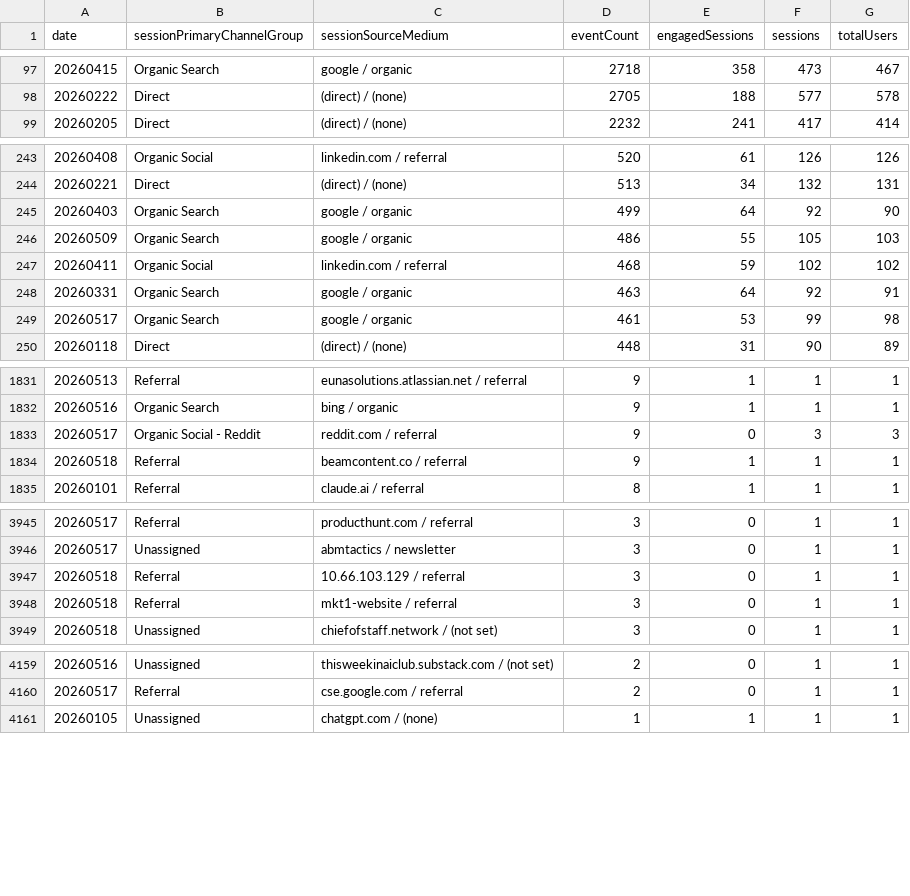
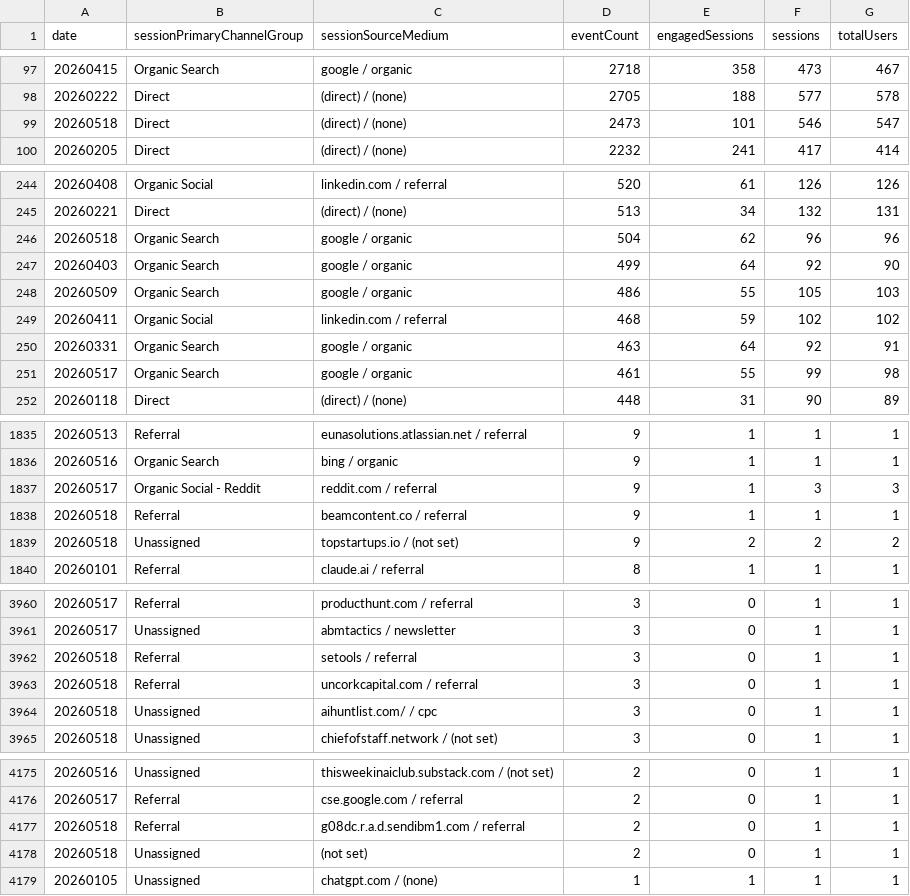
Before and after one commit to UncleAchoo/growth-dashboard, a CSV file: data/GA4 Dashboard Feed - GA4 - File 3.csv, drawn as a sheet; only a part is shown, gaps mark what is left out; the diff covers the shown part only.

```diff
--- a/data/GA4 Dashboard Feed - GA4 - File 3.csv
+++ b/data/GA4 Dashboard Feed - GA4 - File 3.csv
@@ -98,2 +98,3 @@ date,sessionPrimaryChannelGroup,sessionSourceMedium,eventCount,engagedSessions,s
 20260222,Direct,(direct) / (none),2705,188,577,578
+20260518,Direct,(direct) / (none),2473,101,546,547
 20260205,Direct,(direct) / (none),2232,241,417,414
@@ -244,2 +245,3 @@ date,sessionPrimaryChannelGroup,sessionSourceMedium,eventCount,engagedSessions,s
 20260221,Direct,(direct) / (none),513,34,132,131
+20260518,Organic Search,google / organic,504,62,96,96
 20260403,Organic Search,google / organic,499,64,92,90
@@ -248,3 +250,3 @@ date,sessionPrimaryChannelGroup,sessionSourceMedium,eventCount,engagedSessions,s
 20260331,Organic Search,google / organic,463,64,92,91
-20260517,Organic Search,google / organic,461,53,99,98
+20260517,Organic Search,google / organic,461,55,99,98
 20260118,Direct,(direct) / (none),448,31,90,89
@@ -1832,4 +1836,5 @@ date,sessionPrimaryChannelGroup,sessionSourceMedium,eventCount,engagedSessions,s
 20260516,Organic Search,bing / organic,9,1,1,1
-20260517,Organic Social - Reddit,reddit.com / referral,9,0,3,3
+20260517,Organic Social - Reddit,reddit.com / referral,9,1,3,3
 20260518,Referral,beamcontent.co / referral,9,1,1,1
+20260518,Unassigned,topstartups.io / (not set),9,2,2,2
 20260101,Referral,claude.ai / referral,8,1,1,1
@@ -3946,4 +3961,5 @@ date,sessionPrimaryChannelGroup,sessionSourceMedium,eventCount,engagedSessions,s
 20260517,Unassigned,abmtactics / newsletter,3,0,1,1
-20260518,Referral,10.66.103.129 / referral,3,0,1,1
-20260518,Referral,mkt1-website / referral,3,0,1,1
+20260518,Referral,setools / referral,3,0,1,1
+20260518,Referral,uncorkcapital.com / referral,3,0,1,1
+20260518,Unassigned,aihuntlist.com/ / cpc,3,0,1,1
 20260518,Unassigned,chiefofstaff.network / (not set),3,0,1,1
@@ -4160,2 +4176,4 @@ date,sessionPrimaryChannelGroup,sessionSourceMedium,eventCount,engagedSessions,s
 20260517,Referral,cse.google.com / referral,2,0,1,1
+20260518,Referral,g08dc.r.a.d.sendibm1.com / referral,2,0,1,1
+20260518,Unassigned,(not set),2,0,1,1
 20260105,Unassigned,chatgpt.com / (none),1,1,1,1
```
Also changed, not shown: 16 added rows, 4 removed rows and 7 edited cells elsewhere in this file, data/GA4 Dashboard Feed - GA4 - File 1.csv, data/GA4 Dashboard Feed - GA4 - File 2.csv, 1 other file.
